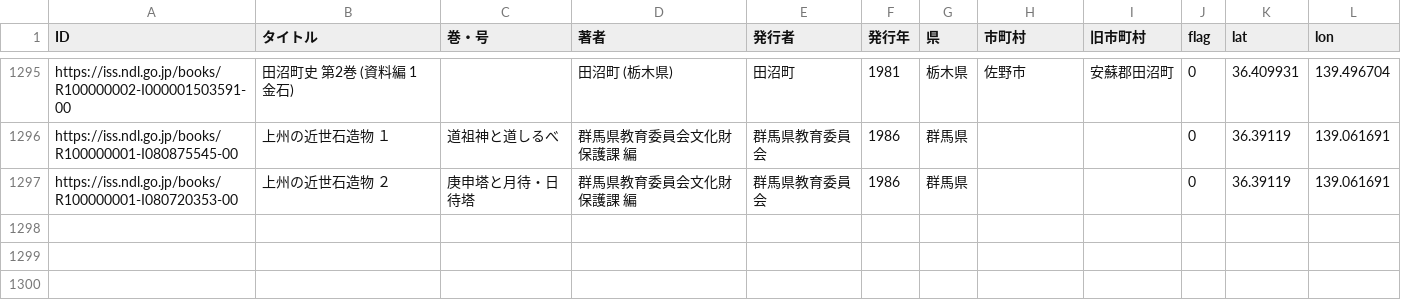
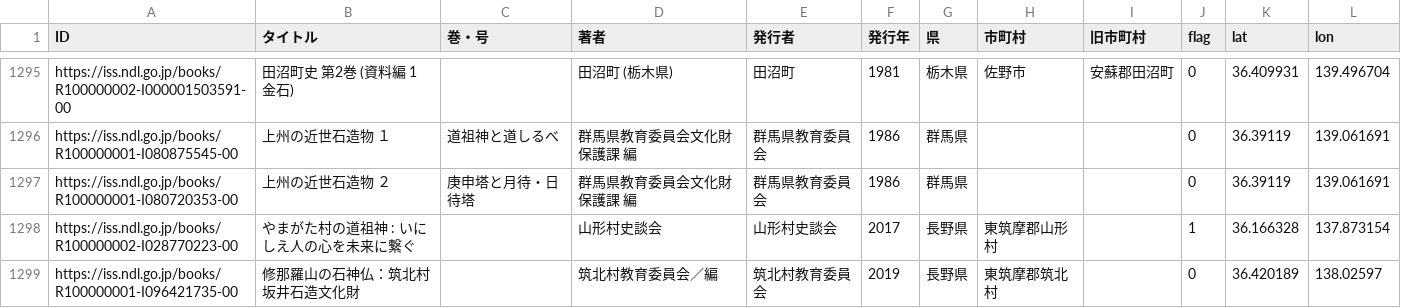
Before and after one commit to midoriit/booklist, a CSV file: poi.csv, drawn as a sheet; only a part is shown, gaps mark what is left out.

Commit message:
add books

```diff
--- a/poi.csv
+++ b/poi.csv
@@ -1297 +1297,3 @@
 "https://iss.ndl.go.jp/books/R100000001-I080720353-00","上州の近世石造物 ２","庚申塔と月待・日待塔","群馬県教育委員会文化財保護課 編","群馬県教育委員会",1986,"群馬県",,,0,36.39119,139.061691
+"https://iss.ndl.go.jp/books/R100000002-I028770223-00","やまがた村の道祖神 : いにしえ人の心を未来に繋ぐ",,"山形村史談会","山形村史談会",2017,"長野県","東筑摩郡山形村",,1,36.166328,137.873154
+"https://iss.ndl.go.jp/books/R100000001-I096421735-00","修那羅山の石神仏：筑北村坂井石造文化財",,"筑北村教育委員会／編","筑北村教育委員会",2019,"長野県","東筑摩郡筑北村",,0,36.420189,138.02597
```
Also changed, not shown: 1 other file.
